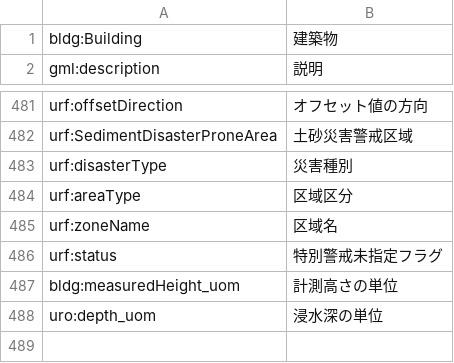
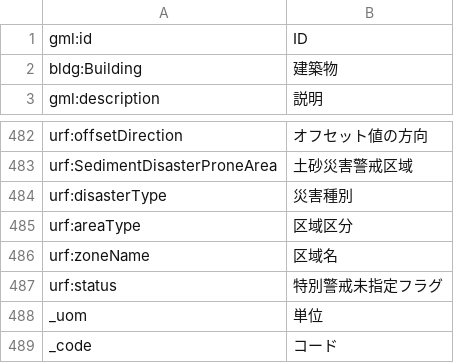
Before and after one commit to eukarya-inc/reearth-plateauview, a CSV file: plugin/web/extensions/infobox/core/utils/attributes.csv, drawn as a sheet; only a part is shown, gaps mark what is left out.

```diff
--- a/plugin/web/extensions/infobox/core/utils/attributes.csv
+++ b/plugin/web/extensions/infobox/core/utils/attributes.csv
@@ -1 +1,2 @@
+gml:id,ID
 bldg:Building,建築物
@@ -486,3 +487,3 @@ urf:zoneName,区域名
 urf:status,特別警戒未指定フラグ
-bldg:measuredHeight_uom,計測高さの単位
-uro:depth_uom,浸水深の単位
+_uom,単位
+_code,コード
```
Also changed, not shown: 6 other files.
